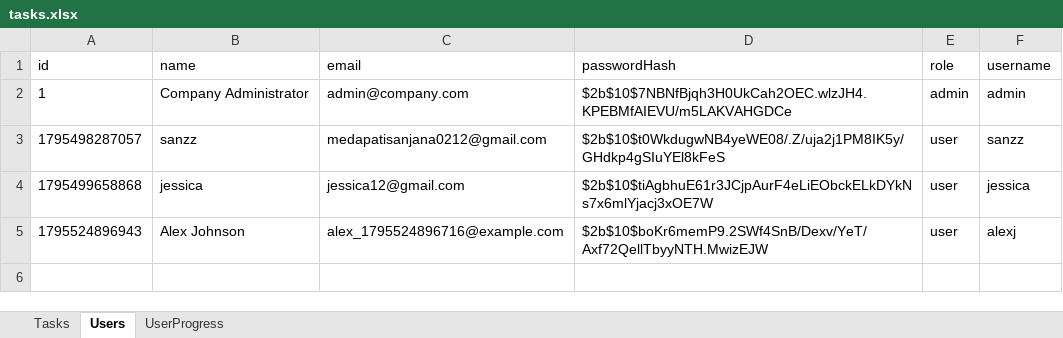
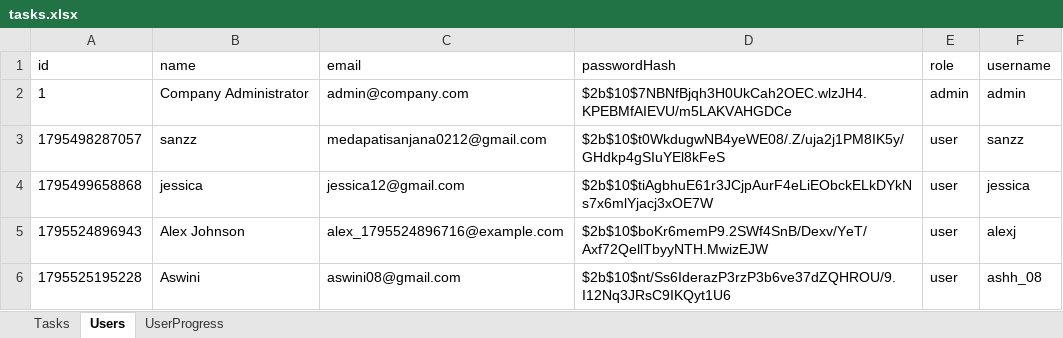
Before and after one commit to Medapatisanjana12/AttendaceFlow, an Excel workbook: backend/tasks.xlsx, sheet Users, drawn as a sheet; values as stored, in another font and other column widths than the file's, no borders; the diff names each change by its address in the sheet, - before the commit and + after, or states it on an @@ line.

Commit message:
Add Admin Feedback system: admin can provide guidance on tasks and users view it on their dashboard

```diff
--- a/backend/tasks.xlsx (sheet Users)
+++ b/backend/tasks.xlsx (sheet Users)
+row 6: 1795525195228 | Aswini | aswini08@gmail.com | $2b$10$nt/Ss6IderazP3rzP3b6ve37dZQHROU/9.I12Nq3JRsC9IKQyt1U6 | user | ashh_08
```
Also changed, not shown: sheet UserProgress, sheet Tasks, 5 other files.
